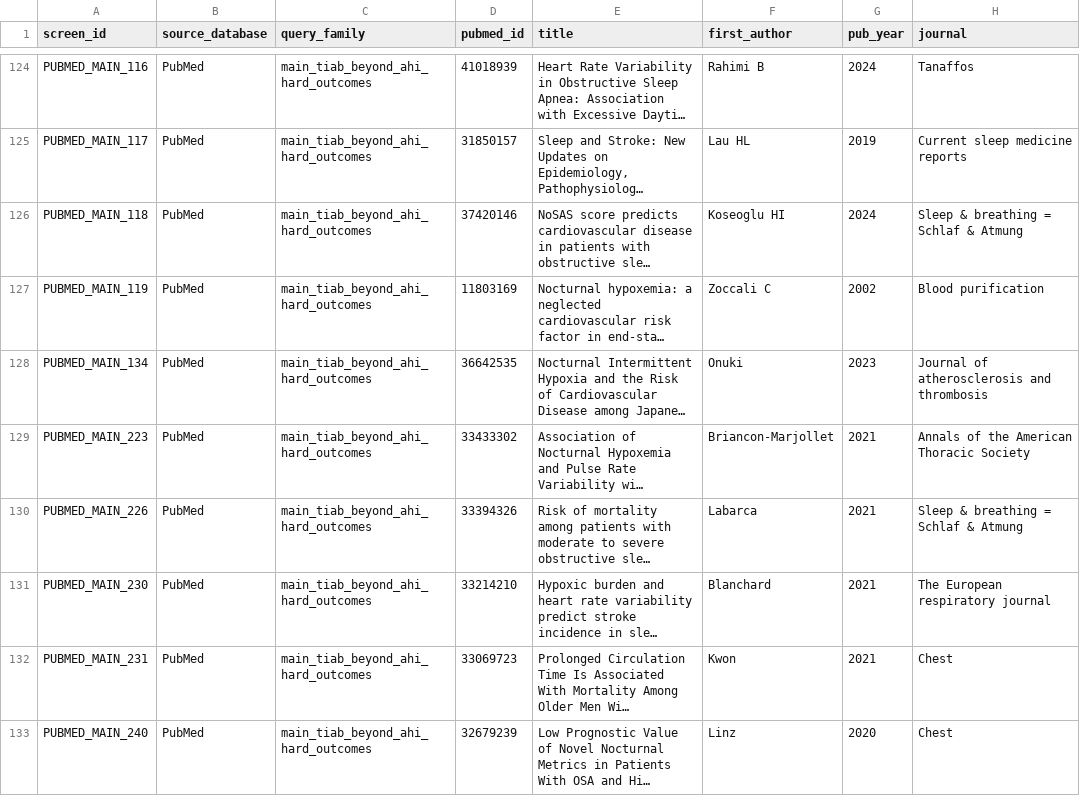
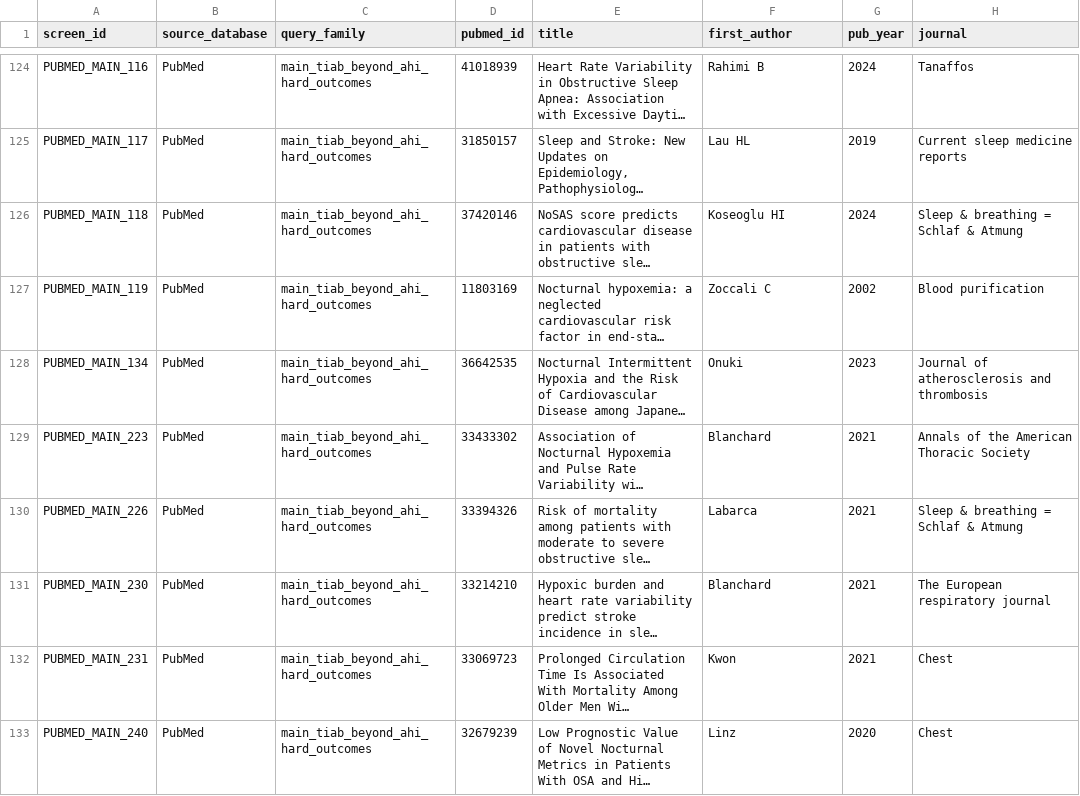
Before and after one commit to frankl8383/osa_hypoxic_metrics_rr_companion, a TSV file: data/analysis/screening_log.tsv, drawn as a sheet; only a part is shown, gaps mark what is left out; long unchanged cells end in …; the diff names each change by its address in the sheet, - before the commit and + after, or states it on an @@ line.

```diff
--- a/data/analysis/screening_log.tsv
+++ b/data/analysis/screening_log.tsv
-F129 (first_author): Briancon-Marjollet
+F129 (first_author): Blanchard
```
Also changed, not shown: data/analysis/fulltext_review_log.tsv, data/results/sensitivity_results_table_v5.tsv, 10 other files.
